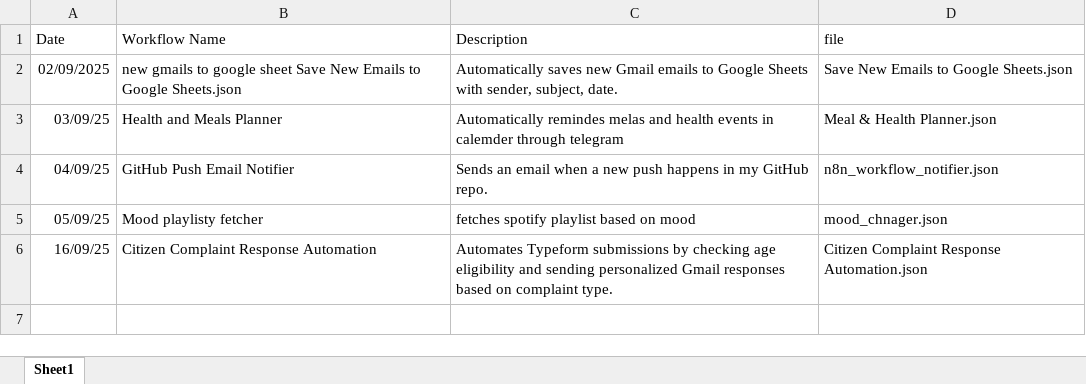
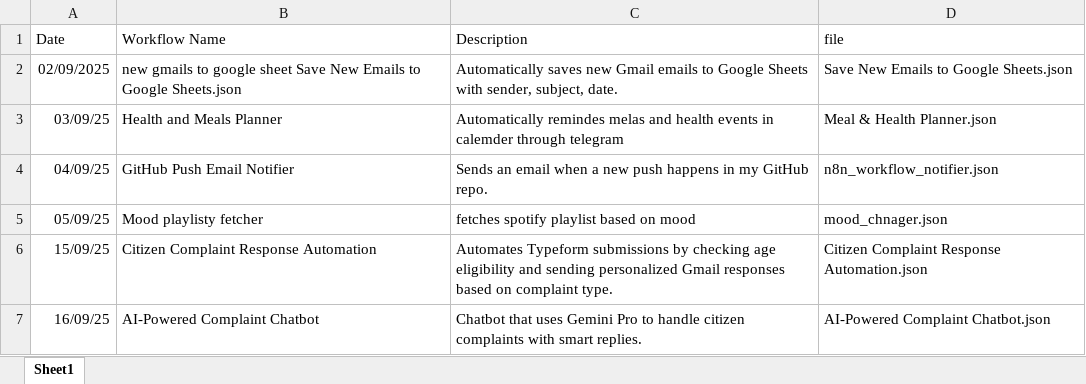
Before and after one commit to rakshitha-kolla/N8N, an Excel workbook: n8n-Journal.xlsx, sheet Sheet1, drawn as a sheet; values as stored, in another font and other column widths than the file's, no borders; addresses are those after the commit; the diff names each change by its address in the sheet, - before the commit and + after, or states it on an @@ line.

```diff
--- a/n8n-Journal.xlsx (sheet Sheet1)
+++ b/n8n-Journal.xlsx (sheet Sheet1)
+row 6: 15/09/25 | Citizen Complaint Response Automation | Automates Typeform submissions by checking age eligibility and sending personalized Gmail responses based on complaint type. | Citizen Complaint Response Automation.json
-B7 (Workflow Name): Citizen Complaint Response Automation
+B7 (Workflow Name): AI-Powered Complaint Chatbot
-C7 (Description): Automates Typeform submissions by checking age eligibility and sending personalized Gmail responses based on complaint type.
+C7 (Description): Chatbot that uses Gemini Pro to handle citizen complaints with smart replies.
-D7 (file): Citizen Complaint Response Automation.json
+D7 (file): AI-Powered Complaint Chatbot.json
```
Also changed, not shown: 1 other file.
